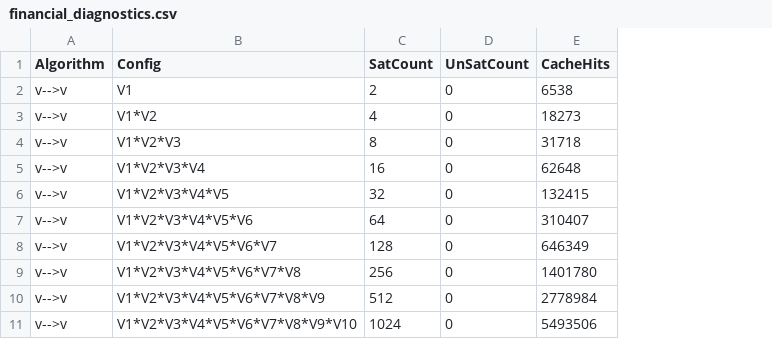
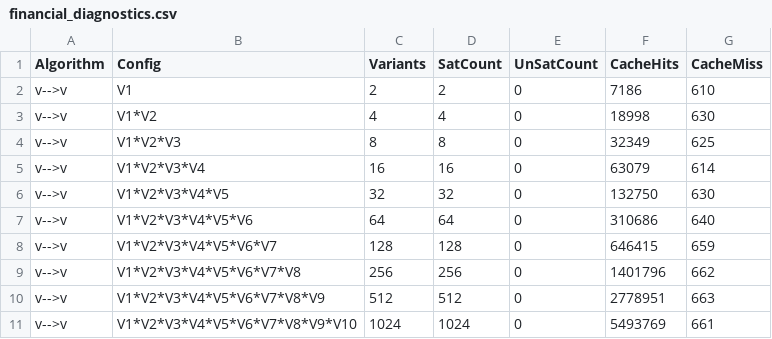
Before and after one commit to doyougnu/VSmt, a CSV file: haskell/vsmt/munged_data/financial_diagnostics.csv, drawn as a sheet; addresses are those after the commit; the diff names each change by its address in the sheet, - before the commit and + after, or states it on an @@ line.

Commit message:
update diagnostics data

```diff
--- a/haskell/vsmt/munged_data/financial_diagnostics.csv
+++ b/haskell/vsmt/munged_data/financial_diagnostics.csv
+column C (Variants), rows 2-11: 2 | 4 | 8 | 16 | 32 | 64 | 128 | 256 | 512 | 1024
+column G (CacheMiss), rows 2-11: 610 | 630 | 625 | 614 | 630 | 640 | 659 | 662 | 663 | 661
-F2 (CacheHits): 6538
+F2 (CacheHits): 7186
-F3 (CacheHits): 18273
+F3 (CacheHits): 18998
-F4 (CacheHits): 31718
+F4 (CacheHits): 32349
-F5 (CacheHits): 62648
+F5 (CacheHits): 63079
-F6 (CacheHits): 132415
+F6 (CacheHits): 132750
-F7 (CacheHits): 310407
+F7 (CacheHits): 310686
-F8 (CacheHits): 646349
+F8 (CacheHits): 646415
-F9 (CacheHits): 1401780
+F9 (CacheHits): 1401796
-F10 (CacheHits): 2778984
+F10 (CacheHits): 2778951
-F11 (CacheHits): 5493506
+F11 (CacheHits): 5493769
```
Also changed, not shown: 5 other files.
